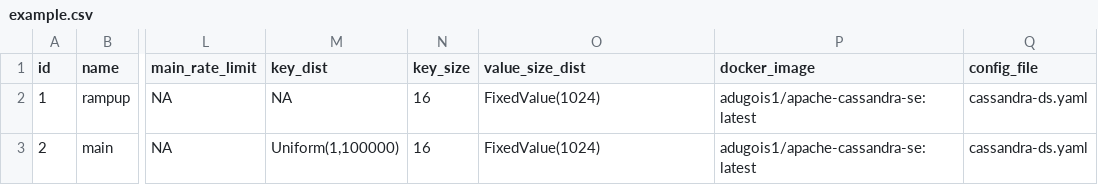
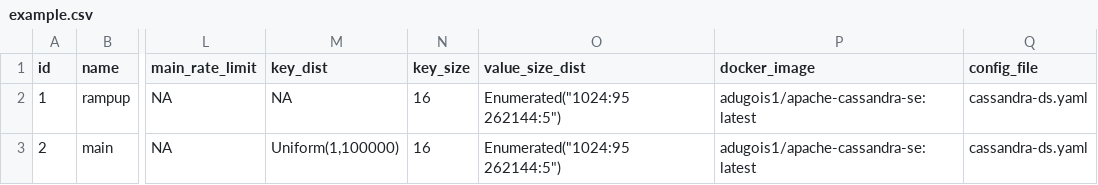
Before and after one commit to anthonydugois/apache-cassandra-experiments, a CSV file: xp2_data_locality/input/example.csv, drawn as a sheet; only a part is shown, gaps mark what is left out; the diff names each change by its address in the sheet, - before the commit and + after, or states it on an @@ line.

Commit message:
Test heterogeneous size

```diff
--- a/xp2_data_locality/input/example.csv
+++ b/xp2_data_locality/input/example.csv
-O2:O3 (value_size_dist): FixedValue(1024)
+O2:O3 (value_size_dist): Enumerated("1024:95 262144:5")
```
